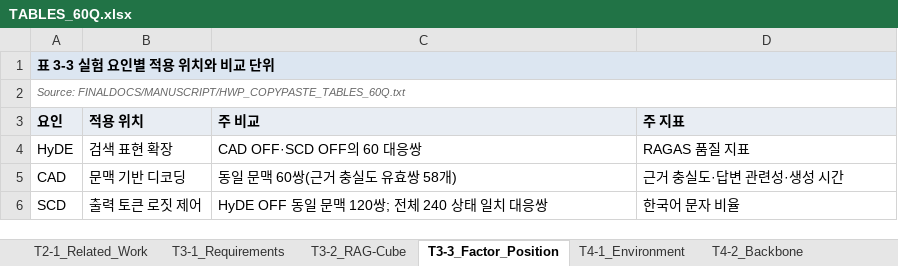
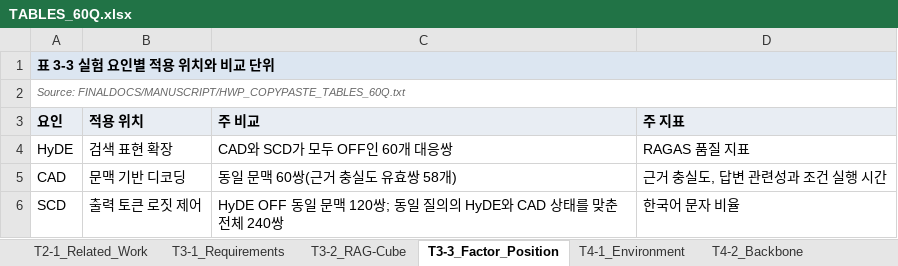
Before and after one commit to LxNx-Hn/M_RAG, an Excel workbook: FINALDOCS/TABLES/TABLES_60Q.xlsx, sheet T3-3_Factor_Position, drawn as a sheet; values as stored, in another font and other column widths than the file's, no borders; the diff names each change by its address in the sheet, - before the commit and + after, or states it on an @@ line.

```diff
--- a/FINALDOCS/TABLES/TABLES_60Q.xlsx (sheet T3-3_Factor_Position)
+++ b/FINALDOCS/TABLES/TABLES_60Q.xlsx (sheet T3-3_Factor_Position)
-C4 (주 비교): CAD OFF·SCD OFF의 60 대응쌍
+C4 (주 비교): CAD와 SCD가 모두 OFF인 60개 대응쌍
-D5 (주 지표): 근거 충실도·답변 관련성·생성 시간
+D5 (주 지표): 근거 충실도, 답변 관련성과 조건 실행 시간
-C6 (주 비교): HyDE OFF 동일 문맥 120쌍; 전체 240 상태 일치 대응쌍
+C6 (주 비교): HyDE OFF 동일 문맥 120쌍; 동일 질의의 HyDE와 CAD 상태를 맞춘 전체 240쌍
```
Also changed, not shown: sheet Appendix_Queries, sheet Appendix_QueryType, sheet T2-1_Related_Work, sheet T4-1_Environment, sheet T4-3_Runtime, sheet T4-2_Backbone, 7 more sheets, 52 other files.
